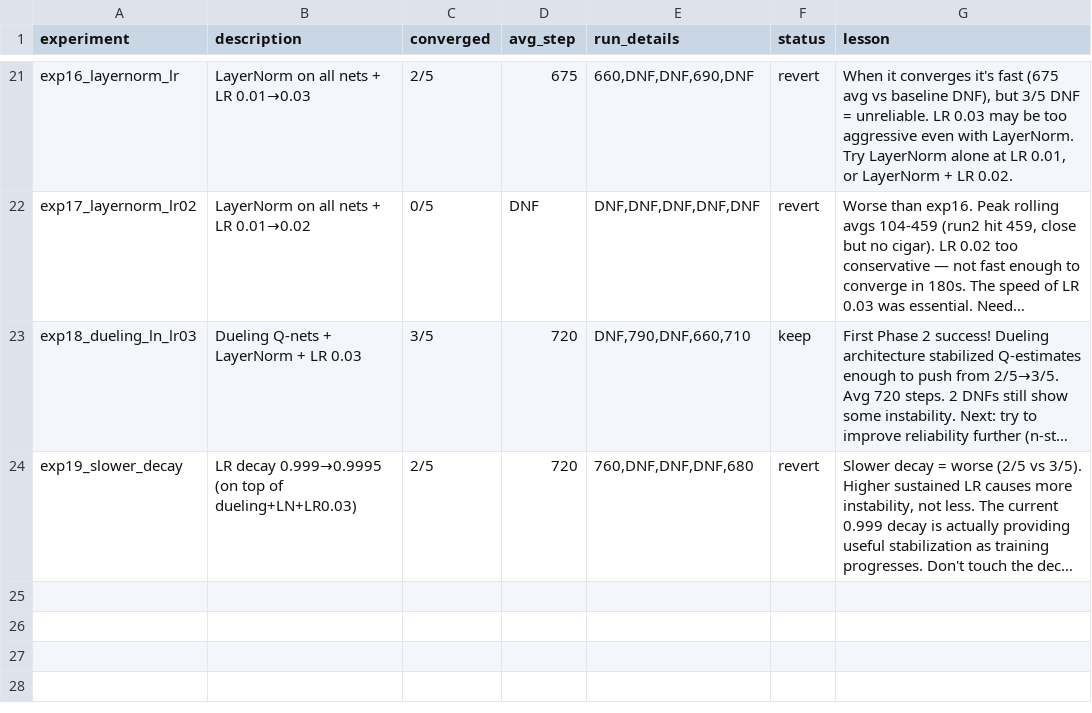
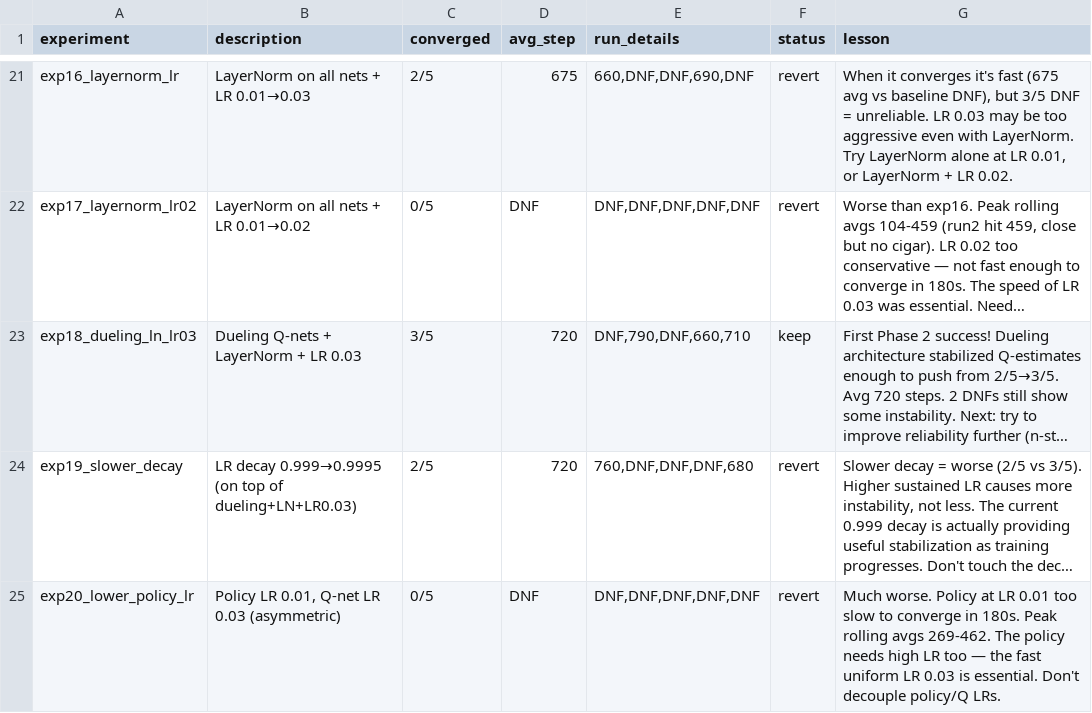
Before and after one commit to Bruscon/cartpole, a TSV file: codex/results.tsv, drawn as a sheet; only a part is shown, gaps mark what is left out; long unchanged cells end in …; the diff names each change by its address in the sheet, - before the commit and + after, or states it on an @@ line.

Commit message:
Log exp20 results: lower policy LR 0/5 DNF, revert

```diff
--- a/codex/results.tsv
+++ b/codex/results.tsv
+row 25: exp20_lower_policy_lr | Policy LR 0.01, Q-net LR 0.03 (asymmetric) | 0/5 | DNF | DNF,DNF,DNF,DNF,DNF | revert | Much worse. Policy at LR 0.01 too slow to converge in 180s. Peak rolling avgs 269-462. The policy needs high LR too — the fast uniform LR 0.03 is essential. Don't decouple policy/Q LRs.
```
